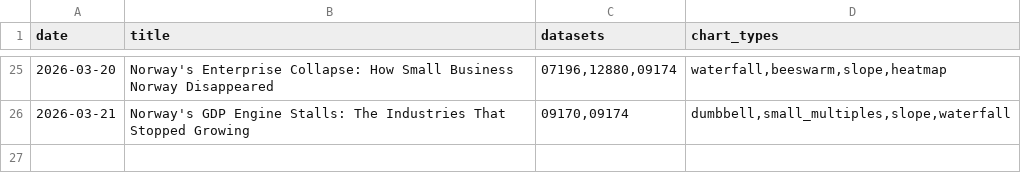
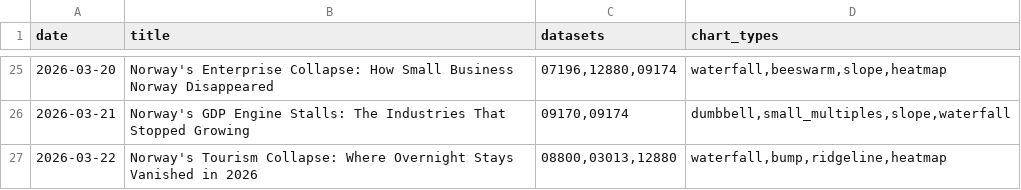
Before and after one commit to simbje/simbje.github.io, a CSV file: ssb-daily/posts/_topic_index.csv, drawn as a sheet; only a part is shown, gaps mark what is left out; the diff names each change by its address in the sheet, - before the commit and + after, or states it on an @@ line.

```diff
--- a/ssb-daily/posts/_topic_index.csv
+++ b/ssb-daily/posts/_topic_index.csv
+row 27: 2026-03-22 | Norway's Tourism Collapse: Where Overnight Stays Vanished in 2026 | 08800,03013,12880 | waterfall,bump,ridgeline,heatmap
```
Also changed, not shown: 1 other file.
